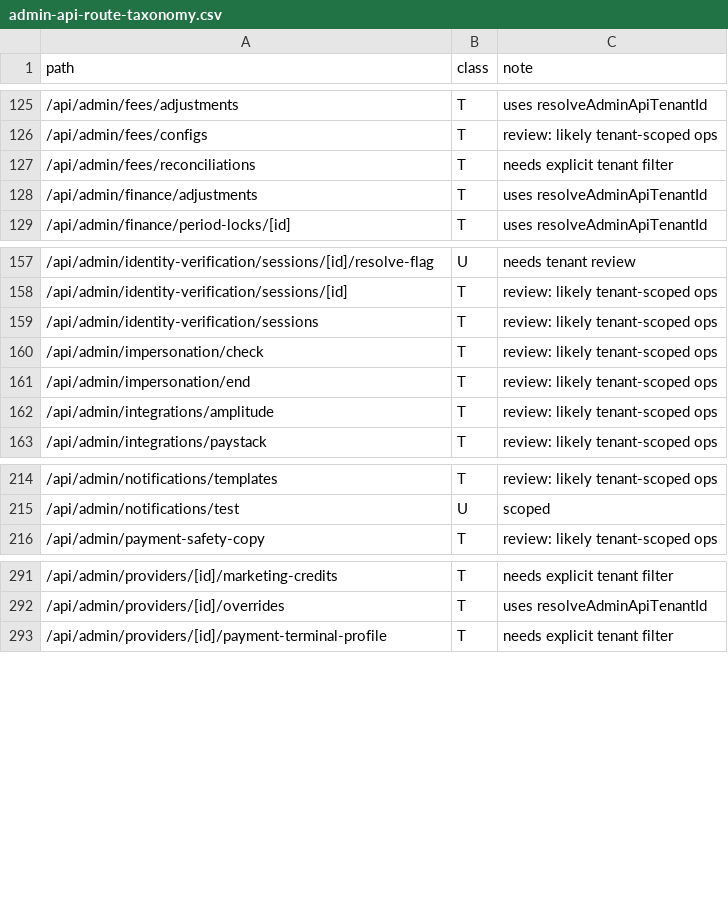
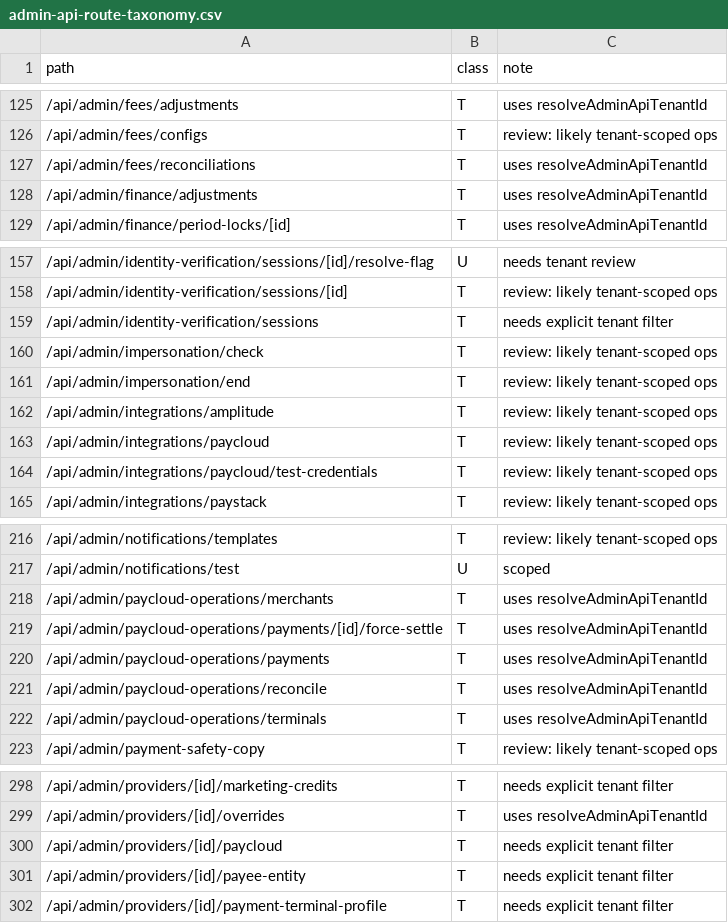
Before and after one commit to beautonomi-1/Beautonomi, a CSV file: docs/admin-api-route-taxonomy.csv, drawn as a sheet; only a part is shown, gaps mark what is left out; the diff covers the shown part only.

```diff
--- a/docs/admin-api-route-taxonomy.csv
+++ b/docs/admin-api-route-taxonomy.csv
@@ -126,3 +126,3 @@ path,class,note
 /api/admin/fees/configs,T,"review: likely tenant-scoped ops"
-/api/admin/fees/reconciliations,T,"needs explicit tenant filter"
+/api/admin/fees/reconciliations,T,"uses resolveAdminApiTenantId"
 /api/admin/finance/adjustments,T,"uses resolveAdminApiTenantId"
@@ -158,3 +158,3 @@ path,class,note
 /api/admin/identity-verification/sessions/[id],T,"review: likely tenant-scoped ops"
-/api/admin/identity-verification/sessions,T,"review: likely tenant-scoped ops"
+/api/admin/identity-verification/sessions,T,"needs explicit tenant filter"
 /api/admin/impersonation/check,T,"review: likely tenant-scoped ops"
@@ -162,2 +162,4 @@ path,class,note
 /api/admin/integrations/amplitude,T,"review: likely tenant-scoped ops"
+/api/admin/integrations/paycloud,T,"review: likely tenant-scoped ops"
+/api/admin/integrations/paycloud/test-credentials,T,"review: likely tenant-scoped ops"
 /api/admin/integrations/paystack,T,"review: likely tenant-scoped ops"
@@ -215,2 +217,7 @@ path,class,note
 /api/admin/notifications/test,U,"scoped"
+/api/admin/paycloud-operations/merchants,T,"uses resolveAdminApiTenantId"
+/api/admin/paycloud-operations/payments/[id]/force-settle,T,"uses resolveAdminApiTenantId"
+/api/admin/paycloud-operations/payments,T,"uses resolveAdminApiTenantId"
+/api/admin/paycloud-operations/reconcile,T,"uses resolveAdminApiTenantId"
+/api/admin/paycloud-operations/terminals,T,"uses resolveAdminApiTenantId"
 /api/admin/payment-safety-copy,T,"review: likely tenant-scoped ops"
@@ -292,2 +299,4 @@ path,class,note
 /api/admin/providers/[id]/overrides,T,"uses resolveAdminApiTenantId"
+/api/admin/providers/[id]/paycloud,T,"needs explicit tenant filter"
+/api/admin/providers/[id]/payee-entity,T,"needs explicit tenant filter"
 /api/admin/providers/[id]/payment-terminal-profile,T,"needs explicit tenant filter"
```
Also changed, not shown: 1 moved row elsewhere in this file, 1 other file.
